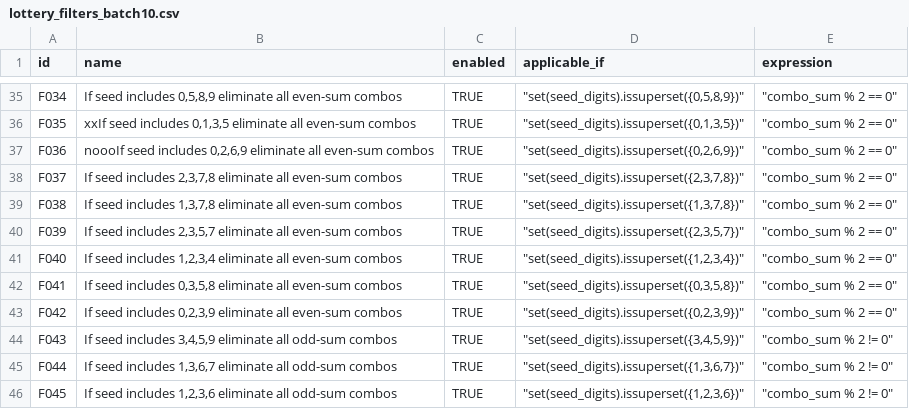
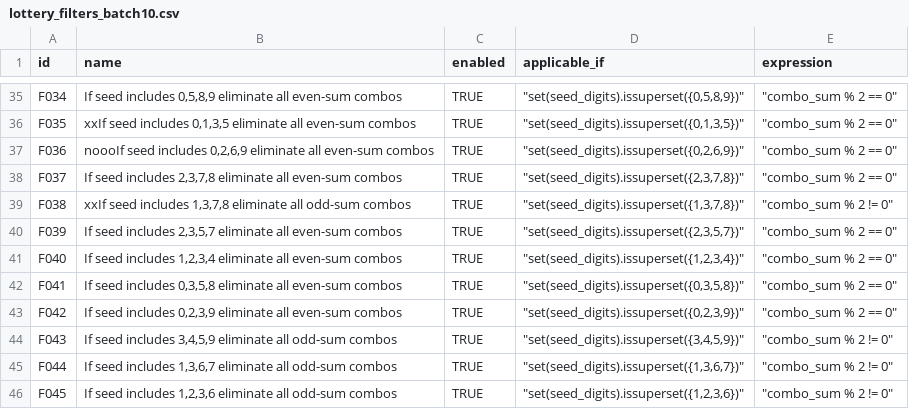
Before and after one commit to wanawin/pythonfiltertester, a CSV file: lottery_filters_batch10.csv, drawn as a sheet; only a part is shown, gaps mark what is left out.

Commit message:
Update lottery_filters_batch10.csv

```diff
--- a/lottery_filters_batch10.csv
+++ b/lottery_filters_batch10.csv
@@ -38,3 +38,3 @@ F036,"noooIf seed includes 0,2,6,9 eliminate all even-sum combos",TRUE,"""set(se
 F037,"If seed includes 2,3,7,8 eliminate all even-sum combos",TRUE,"""set(seed_digits).issuperset({2,3,7,8})""","""combo_sum % 2 == 0""",,,,,,,,,,
-F038,"If seed includes 1,3,7,8 eliminate all even-sum combos",TRUE,"""set(seed_digits).issuperset({1,3,7,8})""","""combo_sum % 2 == 0""",,,,,,,,,,
+F038,"xxIf seed includes 1,3,7,8 eliminate all odd-sum combos",TRUE,"""set(seed_digits).issuperset({1,3,7,8})""","""combo_sum % 2 != 0""",,,,,,,,,,
 F039,"If seed includes 2,3,5,7 eliminate all even-sum combos",TRUE,"""set(seed_digits).issuperset({2,3,5,7})""","""combo_sum % 2 == 0""",,,,,,,,,,
```
